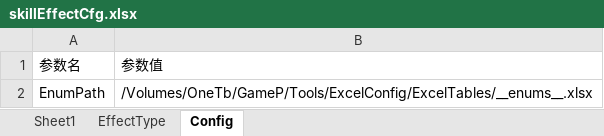
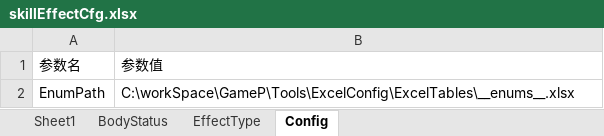
Before and after one commit to tyrdom/GameP, an Excel workbook: Tools/ExcelConfig/ExcelTables/skillEffectCfg.xlsx, sheet Config, drawn as a sheet; values as stored, in another font and other column widths than the file's, no borders; table styles not drawn; the diff names each change by its address in the sheet, - before the commit and + after, or states it on an @@ line.

```diff
--- a/Tools/ExcelConfig/ExcelTables/skillEffectCfg.xlsx (sheet Config)
+++ b/Tools/ExcelConfig/ExcelTables/skillEffectCfg.xlsx (sheet Config)
+sheet tab: BodyStatus
-B2: /Volumes/OneTb/GameP/Tools/ExcelConfig/ExcelTables/__enums__.xlsx
+B2: C:\workSpace\GameP\Tools\ExcelConfig\ExcelTables\__enums__.xlsx
```
Also changed, not shown: sheet Sheet1, Tools/ExcelConfig/ExcelTables/skillActCfg.xlsx, Tools/ExcelConfig/ExcelTables/skillMediaCfg.xlsx, 17 other files.
